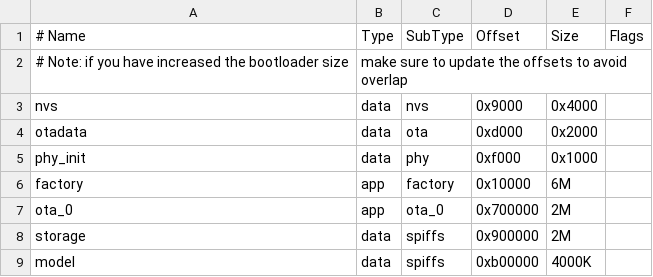
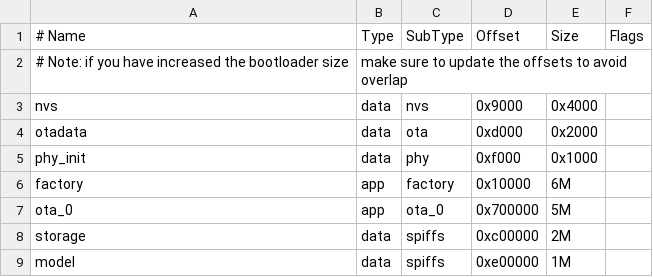
Before and after one commit to ThatMattCat/havencore-satellite-firmware, a CSV file: partitions.csv, drawn as a sheet.

```diff
--- a/partitions.csv
+++ b/partitions.csv
@@ -6,4 +6,4 @@ phy_init,   data,   phy,        0xf000,     0x1000,
 factory,    app,    factory,    0x10000,    6M,
-ota_0,      app,    ota_0,      0x700000,   2M,
-storage,    data,   spiffs,     0x900000,   2M,
-model,      data,   spiffs,     0xb00000,   4000K
+ota_0,      app,    ota_0,      0x700000,   5M,
+storage,    data,   spiffs,     0xc00000,   2M,
+model,      data,   spiffs,     0xe00000,   1M
```
Also changed, not shown: nvs_config.example.csv, 29 other files.
